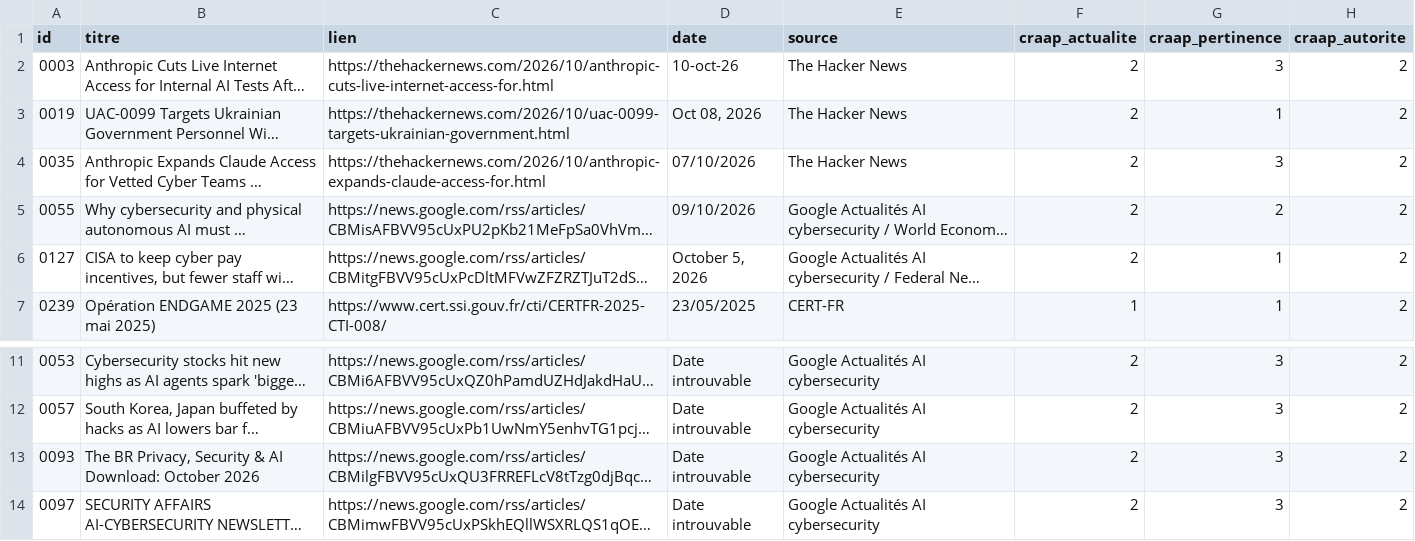
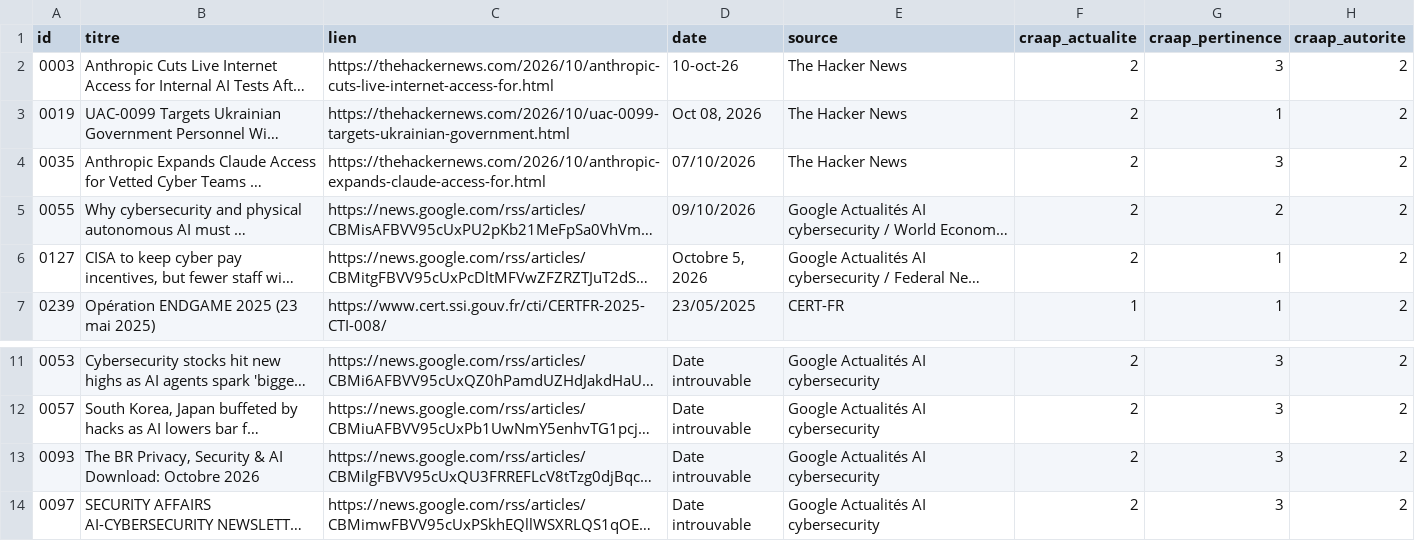
Before and after one commit to ElFuegoX/Veille_IA_Cybersecurite, a CSV file: data/reference_humaine.csv, drawn as a sheet; only a part is shown, gaps mark what is left out; long unchanged cells end in …; the diff names each change by its address in the sheet, - before the commit and + after, or states it on an @@ line.

```diff
--- a/data/reference_humaine.csv
+++ b/data/reference_humaine.csv
-D6 (date): October 5, 2026
+D6 (date): Octobre 5, 2026
-B13 (titre): …AI Download: October 2026
+B13 (titre): …AI Download: Octobre 2026
```
Also changed, not shown: data/echantillon.csv, 15 other files.
